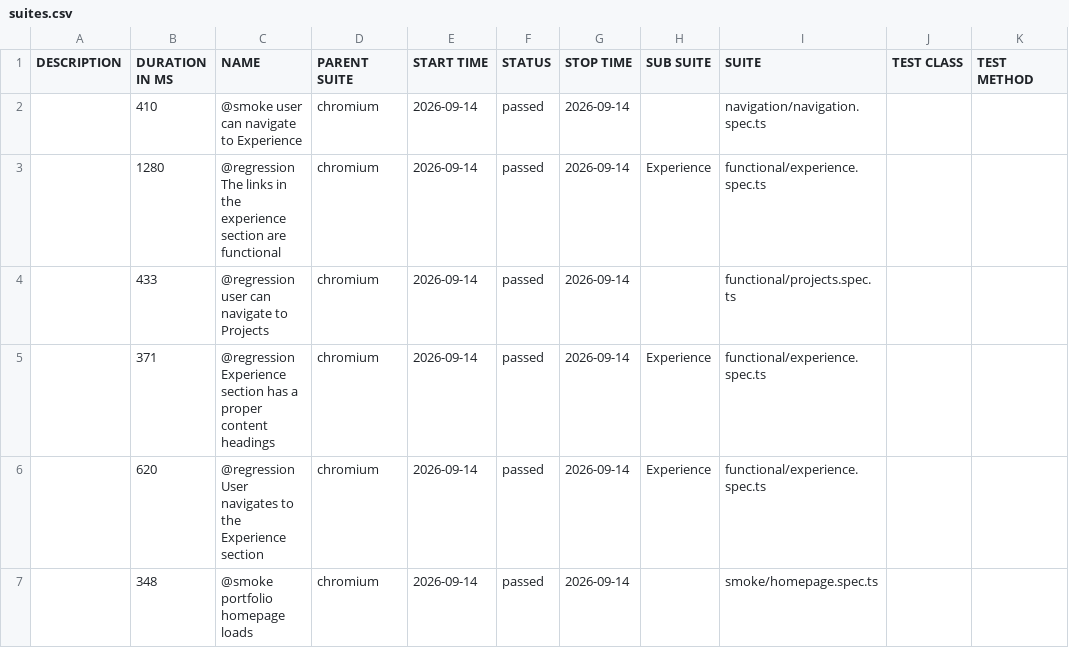
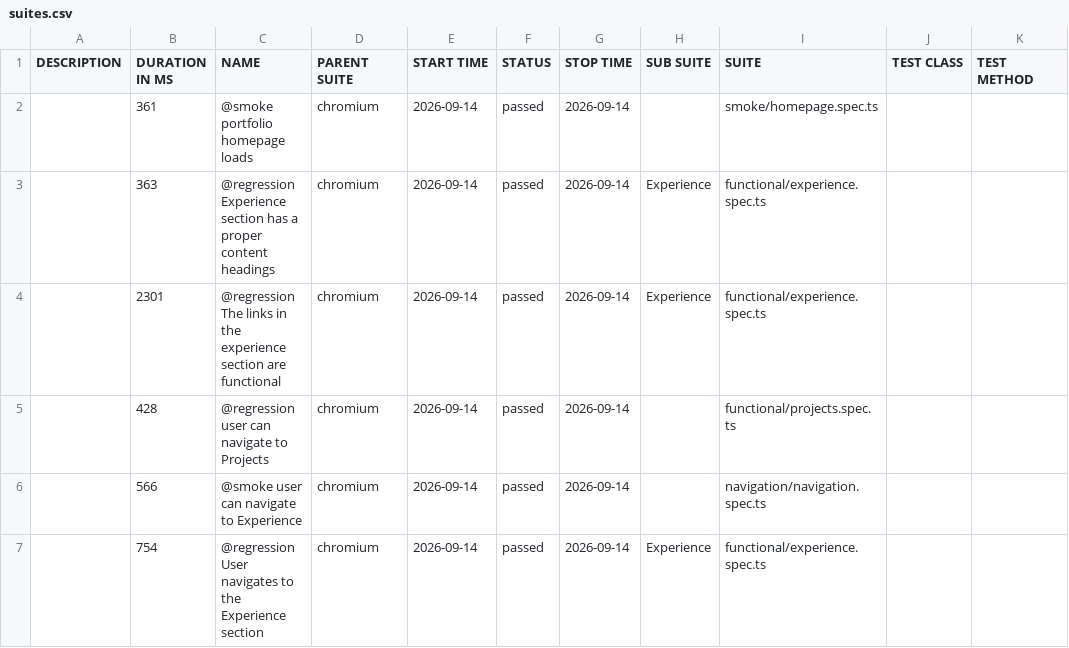
Before and after one commit to vivekpinto/personal-website, a CSV file: allure-history/data/suites.csv, drawn as a sheet.

```diff
--- a/allure-history/data/suites.csv
+++ b/allure-history/data/suites.csv
@@ -1,7 +1,7 @@
 "DESCRIPTION","DURATION IN MS","NAME","PARENT SUITE","START TIME","STATUS","STOP TIME","SUB SUITE","SUITE","TEST CLASS","TEST METHOD"
-"","410","@smoke user can navigate to Experience","chromium","2026-09-14","passed","2026-09-14","","navigation/navigation.spec.ts","",""
-"","1280","@regression The links in the experience section are functional","chromium","2026-09-14","passed","2026-09-14","Experience","functional/experience.spec.ts","",""
-"","433","@regression user can navigate to Projects","chromium","2026-09-14","passed","2026-09-14","","functional/projects.spec.ts","",""
-"","371","@regression Experience section has a proper content headings","chromium","2026-09-14","passed","2026-09-14","Experience","functional/experience.spec.ts","",""
-"","620","@regression User navigates to the Experience section","chromium","2026-09-14","passed","2026-09-14","Experience","functional/experience.spec.ts","",""
-"","348","@smoke portfolio homepage loads","chromium","2026-09-14","passed","2026-09-14","","smoke/homepage.spec.ts","",""
+"","361","@smoke portfolio homepage loads","chromium","2026-09-14","passed","2026-09-14","","smoke/homepage.spec.ts","",""
+"","363","@regression Experience section has a proper content headings","chromium","2026-09-14","passed","2026-09-14","Experience","functional/experience.spec.ts","",""
+"","2301","@regression The links in the experience section are functional","chromium","2026-09-14","passed","2026-09-14","Experience","functional/experience.spec.ts","",""
+"","428","@regression user can navigate to Projects","chromium","2026-09-14","passed","2026-09-14","","functional/projects.spec.ts","",""
+"","566","@smoke user can navigate to Experience","chromium","2026-09-14","passed","2026-09-14","","navigation/navigation.spec.ts","",""
+"","754","@regression User navigates to the Experience section","chromium","2026-09-14","passed","2026-09-14","Experience","functional/experience.spec.ts","",""
```
Also changed, not shown: 33 other files.
